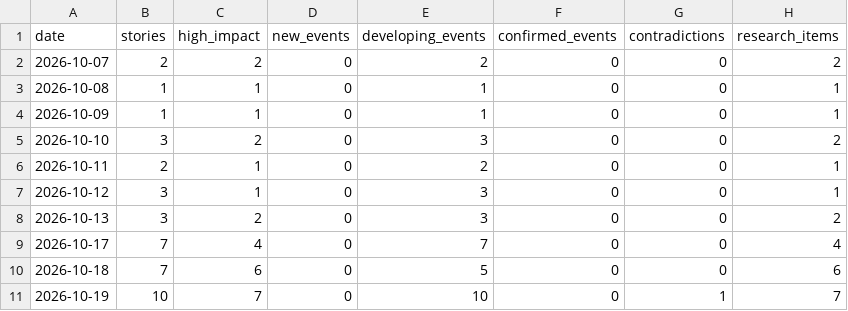
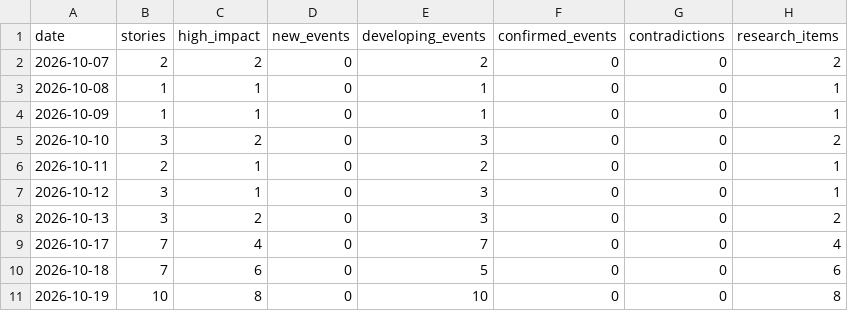
Before and after one commit to vishwasgarg5/news-knowledge-bot, a CSV file: data/knowledge_daily.csv, drawn as a sheet.

```diff
--- a/data/knowledge_daily.csv
+++ b/data/knowledge_daily.csv
@@ -10,2 +10,2 @@ date,stories,high_impact,new_events,developing_events,confirmed_events,contradic
 2026-10-18,7,6,0,5,0,0,6
-2026-10-19,10,7,0,10,0,1,7
+2026-10-19,10,8,0,10,0,0,8
```
Also changed, not shown: data/entity_memory.csv, data/event_memory.csv, 8 other files.
